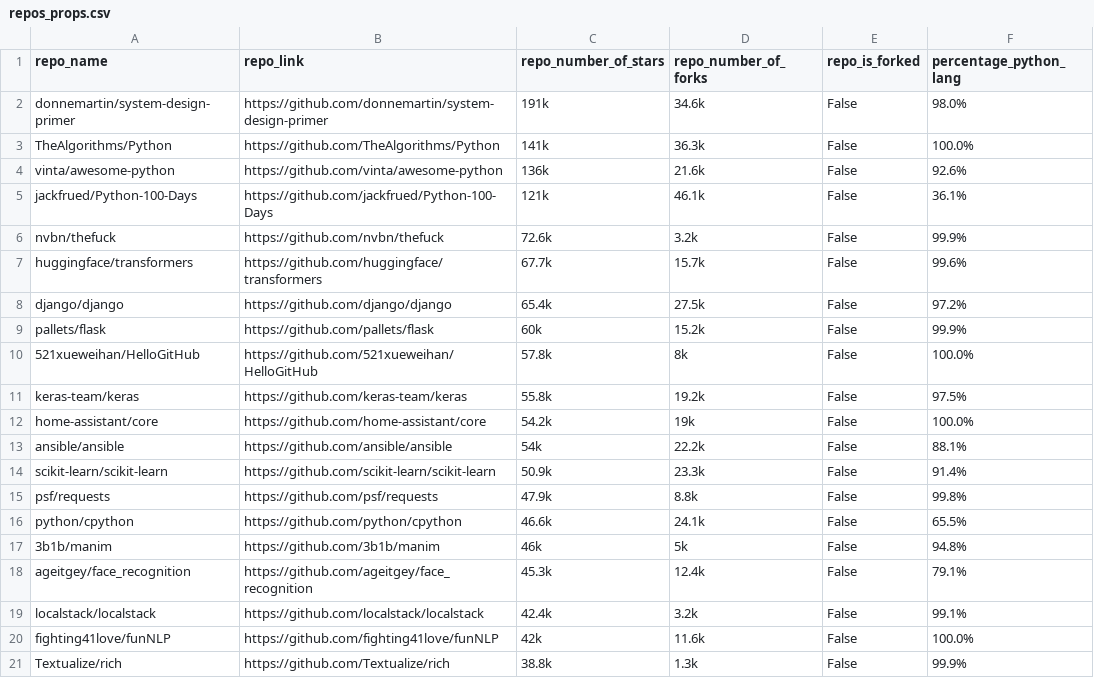
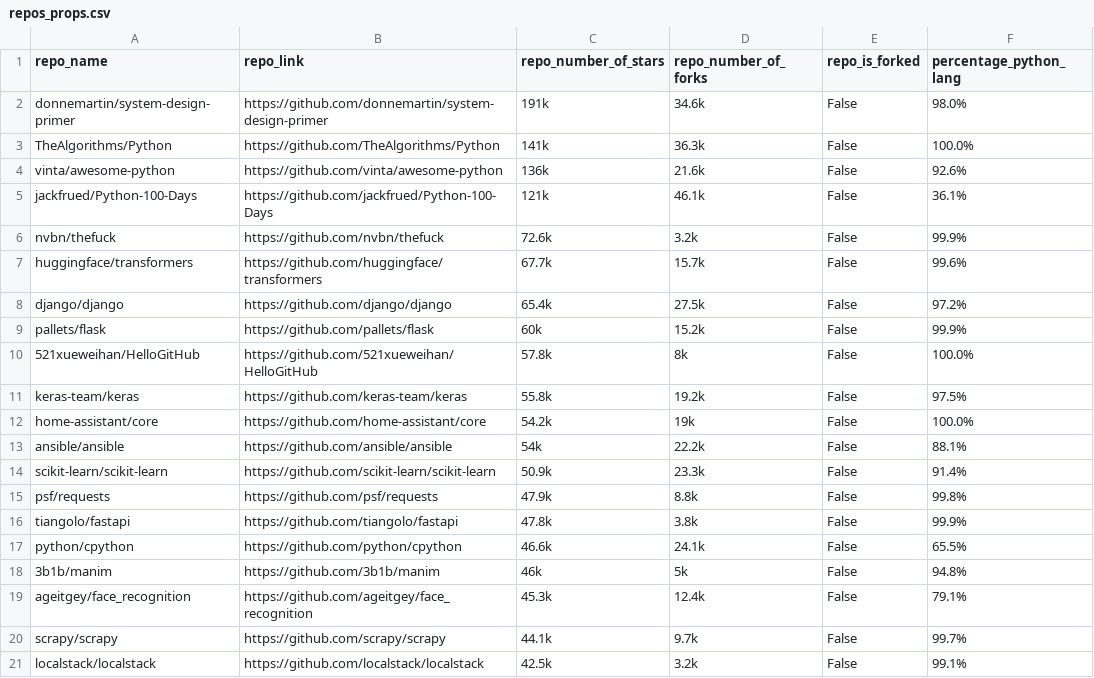
Before and after one commit to RANG1991/ResearchMethodsProjectHuji, a CSV file: repos_props.csv, drawn as a sheet.

```diff
--- a/repos_props.csv
+++ b/repos_props.csv
@@ -15,2 +15,3 @@ scikit-learn/scikit-learn,https://github.com/scikit-learn/scikit-learn,50.9k,23.
 psf/requests,https://github.com/psf/requests,47.9k,8.8k,False,99.8%
+tiangolo/fastapi,https://github.com/tiangolo/fastapi,47.8k,3.8k,False,99.9%
 python/cpython,https://github.com/python/cpython,46.6k,24.1k,False,65.5%
@@ -18,4 +19,3 @@ python/cpython,https://github.com/python/cpython,46.6k,24.1k,False,65.5%
 ageitgey/face_recognition,https://github.com/ageitgey/face_recognition,45.3k,12.4k,False,79.1%
-localstack/localstack,https://github.com/localstack/localstack,42.4k,3.2k,False,99.1%
-fighting41love/funNLP,https://github.com/fighting41love/funNLP,42k,11.6k,False,100.0%
-Textualize/rich,https://github.com/Textualize/rich,38.8k,1.3k,False,99.9%
+scrapy/scrapy,https://github.com/scrapy/scrapy,44.1k,9.7k,False,99.7%
+localstack/localstack,https://github.com/localstack/localstack,42.5k,3.2k,False,99.1%
```
Also changed, not shown: 6 other files.
